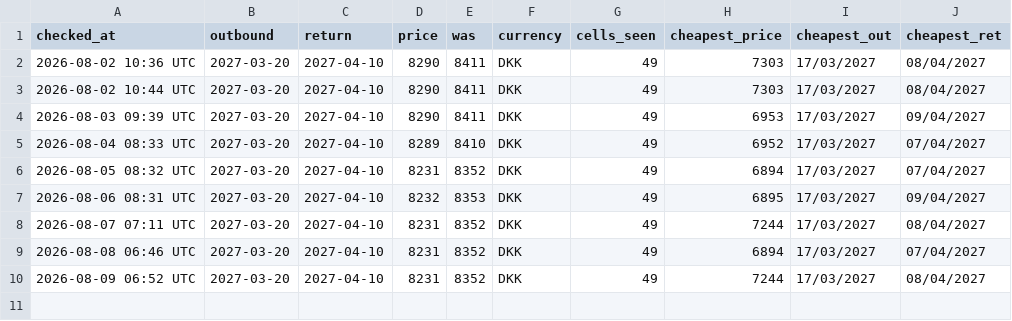
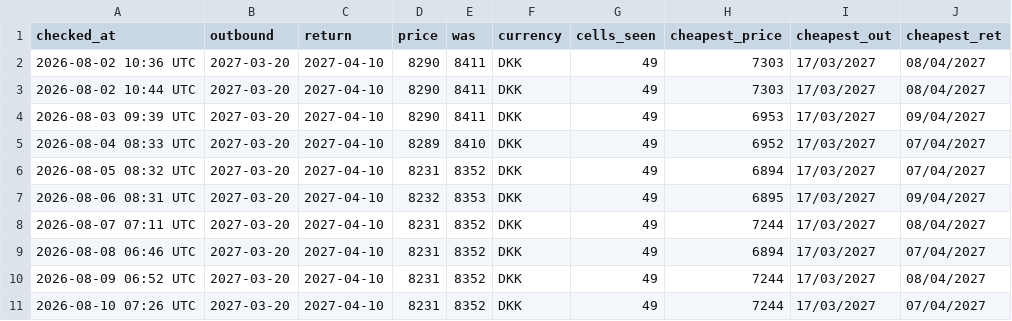
Before and after one commit to UnknowUserGuy/FlyBilletChecker, a CSV file: data/airchina_prices.csv, drawn as a sheet.

```diff
--- a/data/airchina_prices.csv
+++ b/data/airchina_prices.csv
@@ -10 +10,2 @@ checked_at,outbound,return,price,was,currency,cells_seen,cheapest_price,cheapest
 2026-08-09 06:52 UTC,2027-03-20,2027-04-10,8231,8352,DKK,49,7244,17/03/2027,08/04/2027
+2026-08-10 07:26 UTC,2027-03-20,2027-04-10,8231,8352,DKK,49,7244,17/03/2027,07/04/2027
```
Also changed, not shown: data/prices.csv, 1 other file.
